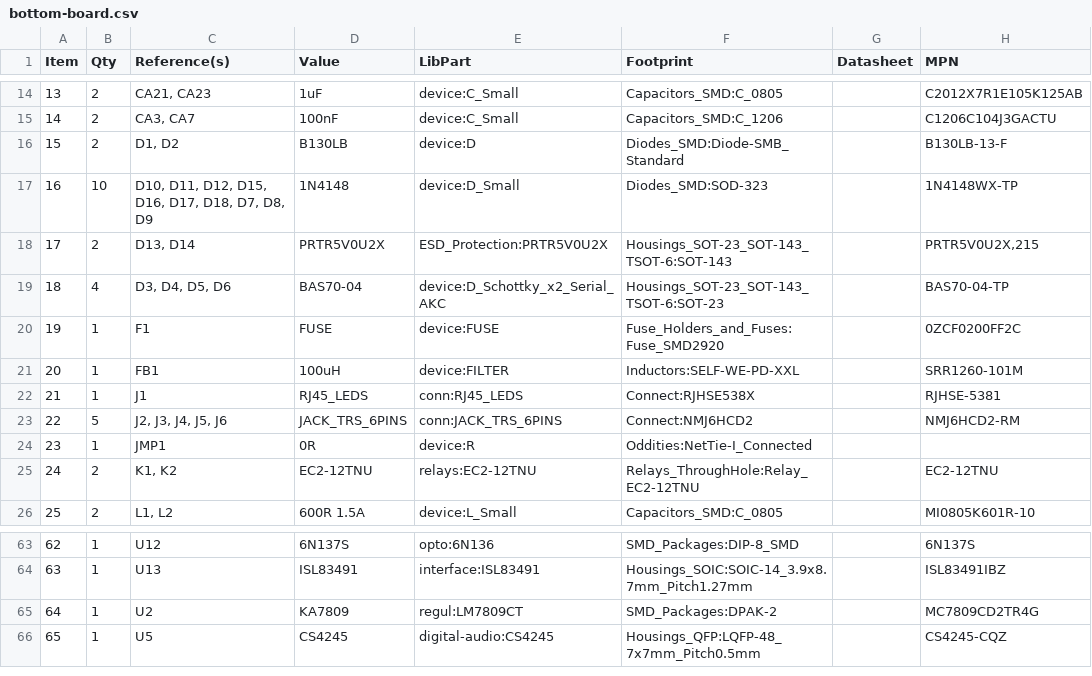
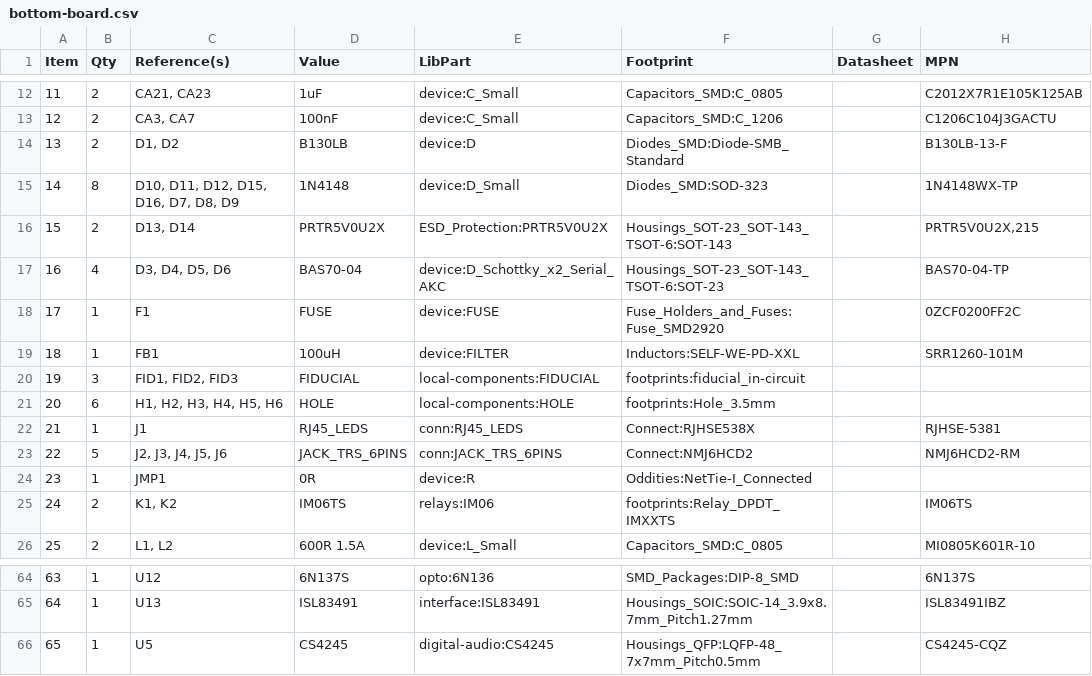
Before and after one commit to mod-audio/mod-hw-duoX, a CSV file: hw-design/bottom-board/bottom-board.csv, drawn as a sheet; only a part is shown, gaps mark what is left out; removed rows and columns are numbered as before the commit, all else as after; the diff covers the shown part only; the diff names each change by its address in the sheet, - before the commit and + after, or states it on an @@ line.

Commit message:
sch,bottom-board: BOM and footprints updated

```diff
--- a/hw-design/bottom-board/bottom-board.csv
+++ b/hw-design/bottom-board/bottom-board.csv
@@ column A (Item) renumbered between rows 2 and 65 @@
-B15 (Qty): 10
+B15 (Qty): 8
-C15 (Reference(s)): D10, D11, D12, D15, D16, D17, D18, D7, D8, D9
+C15 (Reference(s)): D10, D11, D12, D15, D16, D7, D8, D9
+row 20: 19 | 3 | FID1, FID2, FID3 | FIDUCIAL | local-components:FIDUCIAL | footprints:fiducial_in-circuit
+row 21: 20 | 6 | H1, H2, H3, H4, H5, H6 | HOLE | local-components:HOLE | footprints:Hole_3.5mm
-D25 (Value): EC2-12TNU
+D25 (Value): IM06TS
-E25 (LibPart): relays:EC2-12TNU
+E25 (LibPart): relays:IM06
-F25 (Footprint): Relays_ThroughHole:Relay_EC2-12TNU
+F25 (Footprint): footprints:Relay_DPDT_IMXXTS
-H25 (MPN): EC2-12TNU
+H25 (MPN): IM06TS
-row 65: 64 | 1 | U2 | KA7809 | regul:LM7809CT | SMD_Packages:DPAK-2 |  | MC7809CD2TR4G
```
Also changed, not shown: 3 added rows, 4 removed rows and 12 edited cells elsewhere in this file, 11 other files.
